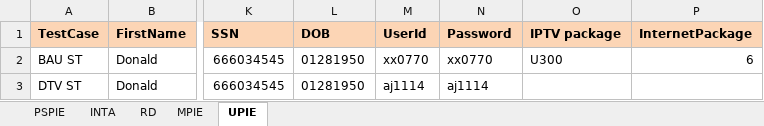
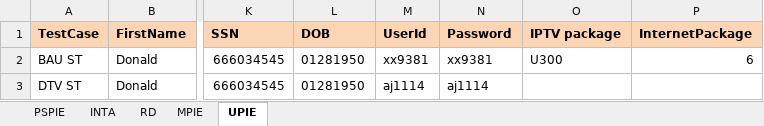
Before and after one commit to SurajGh/1808-Smoke-Test, an Excel workbook: Documents/Calendar/Calendar.xlsx, sheet UPIE, drawn as a sheet; only a part is shown, gaps mark what is left out; values as stored, in another font and other column widths than the file's, no borders; the diff names each change by its address in the sheet, - before the commit and + after, or states it on an @@ line.

Commit message:
Changed BAU user for UPIE to xx9381. xx0770 is SO for UPIe

```diff
--- a/Documents/Calendar/Calendar.xlsx (sheet UPIE)
+++ b/Documents/Calendar/Calendar.xlsx (sheet UPIE)
-M2 (UserId): xx0770
+M2 (UserId): xx9381
-N2 (Password): xx0770
+N2 (Password): xx9381
```
